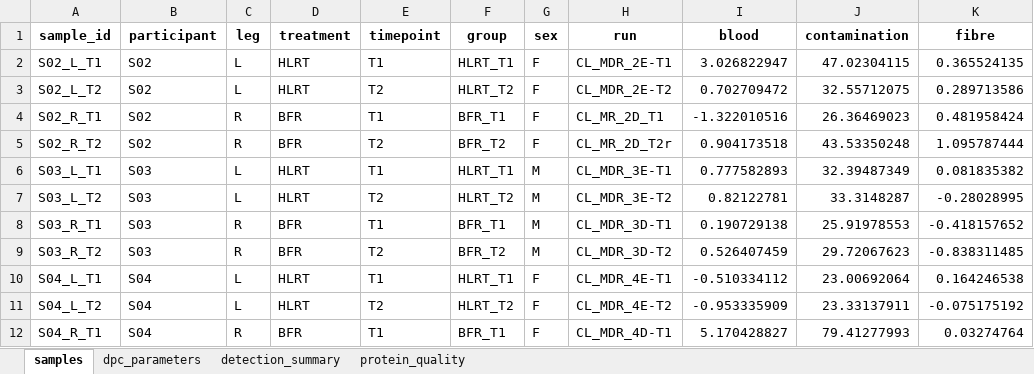
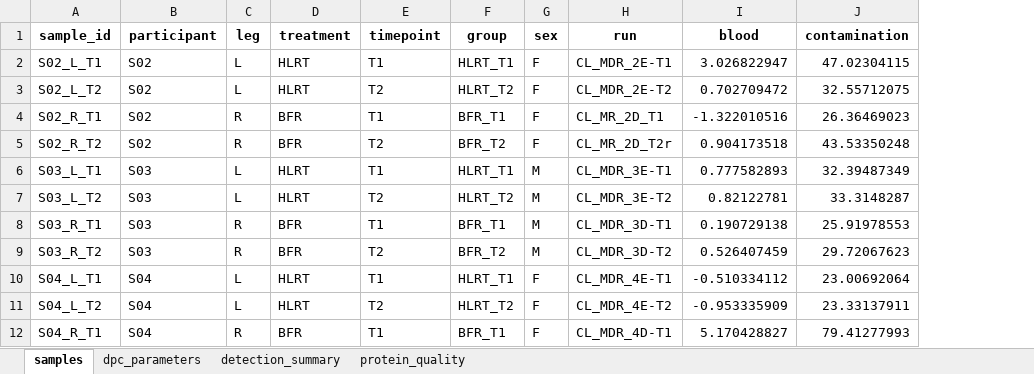
Before and after one commit to Dustyn-T-Lewis/BFR_limpa, an Excel workbook: 01_Preprocess/02_Quantification/c_data/02_quantify.xlsx, sheet samples, drawn as a sheet; only a part is shown; values as stored, in another font and other column widths than the file's, no borders; the diff names each change by its address in the sheet, - before the commit and + after, or states it on an @@ line.

Commit message:
Estimate fibre type with the FibeRtypeR method and test its training response

```diff
--- a/01_Preprocess/02_Quantification/c_data/02_quantify.xlsx (sheet samples)
+++ b/01_Preprocess/02_Quantification/c_data/02_quantify.xlsx (sheet samples)
-column K (fibre), rows 2-12: 0.365524135 | 0.289713586 | 0.481958424 | 1.095787444 | 0.081835382 | -0.28028995 | -0.418157652 | -0.838311485 | 0.164246538 | -0.075175192 | 0.03274764
```
Also changed, not shown: 02_Differential_Expression/01_Design/c_data/01_design.xlsx, 13 other files.
